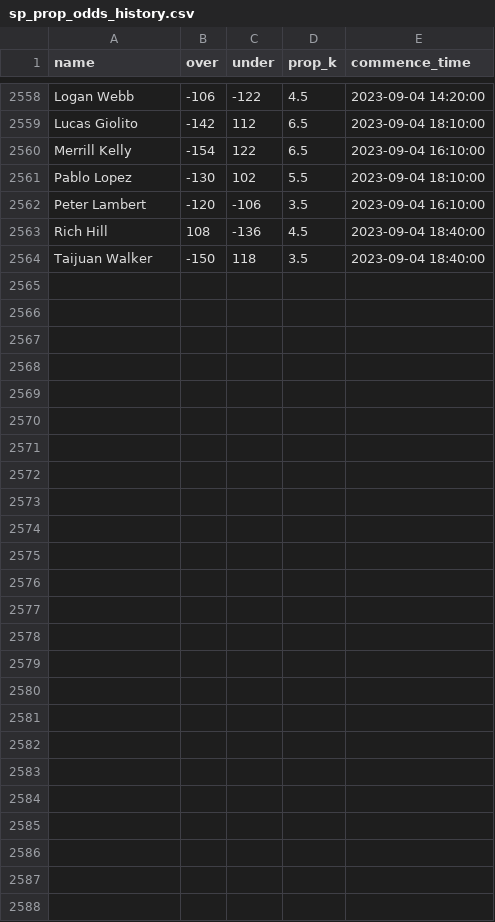
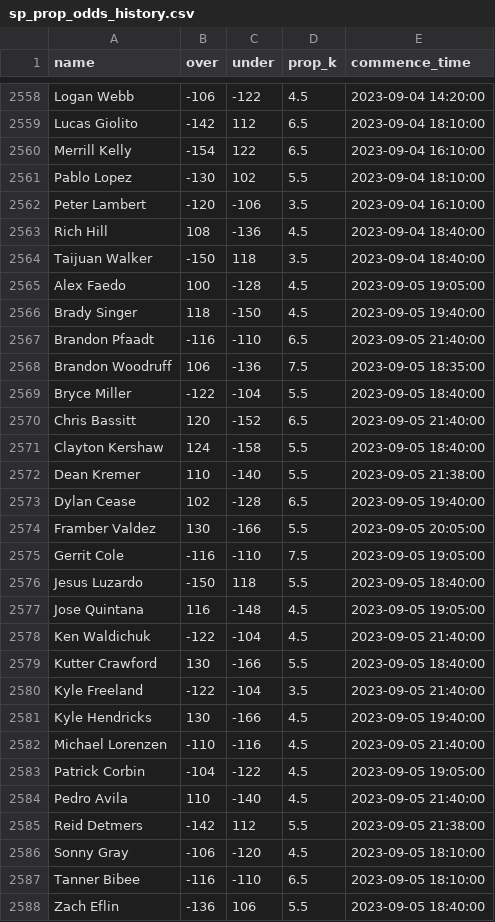
Before and after one commit to amaizehayes/sp-k-prediction-app, a CSV file: output/sp_prop_odds_history.csv, drawn as a sheet; only a part is shown, gaps mark what is left out; the diff names each change by its address in the sheet, - before the commit and + after, or states it on an @@ line.

```diff
--- a/output/sp_prop_odds_history.csv
+++ b/output/sp_prop_odds_history.csv
+row 2565: Alex Faedo | 100 | -128 | 4.5 | 2023-09-05 19:05:00
+row 2566: Brady Singer | 118 | -150 | 4.5 | 2023-09-05 19:40:00
+row 2567: Brandon Pfaadt | -116 | -110 | 6.5 | 2023-09-05 21:40:00
+row 2568: Brandon Woodruff | 106 | -136 | 7.5 | 2023-09-05 18:35:00
+row 2569: Bryce Miller | -122 | -104 | 5.5 | 2023-09-05 18:40:00
+row 2570: Chris Bassitt | 120 | -152 | 6.5 | 2023-09-05 21:40:00
+row 2571: Clayton Kershaw | 124 | -158 | 5.5 | 2023-09-05 18:40:00
+row 2572: Dean Kremer | 110 | -140 | 5.5 | 2023-09-05 21:38:00
+row 2573: Dylan Cease | 102 | -128 | 6.5 | 2023-09-05 19:40:00
+row 2574: Framber Valdez | 130 | -166 | 5.5 | 2023-09-05 20:05:00
+row 2575: Gerrit Cole | -116 | -110 | 7.5 | 2023-09-05 19:05:00
+row 2576: Jesus Luzardo | -150 | 118 | 5.5 | 2023-09-05 18:40:00
+row 2577: Jose Quintana | 116 | -148 | 4.5 | 2023-09-05 19:05:00
+row 2578: Ken Waldichuk | -122 | -104 | 4.5 | 2023-09-05 21:40:00
+row 2579: Kutter Crawford | 130 | -166 | 5.5 | 2023-09-05 18:40:00
+row 2580: Kyle Freeland | -122 | -104 | 3.5 | 2023-09-05 21:40:00
+row 2581: Kyle Hendricks | 130 | -166 | 4.5 | 2023-09-05 19:40:00
+row 2582: Michael Lorenzen | -110 | -116 | 4.5 | 2023-09-05 21:40:00
+row 2583: Patrick Corbin | -104 | -122 | 4.5 | 2023-09-05 19:05:00
+row 2584: Pedro Avila | 110 | -140 | 4.5 | 2023-09-05 21:40:00
+row 2585: Reid Detmers | -142 | 112 | 5.5 | 2023-09-05 21:38:00
+row 2586: Sonny Gray | -106 | -120 | 4.5 | 2023-09-05 18:10:00
+row 2587: Tanner Bibee | -116 | -110 | 6.5 | 2023-09-05 18:10:00
+row 2588: Zach Eflin | -136 | 106 | 5.5 | 2023-09-05 18:40:00
```
Also changed, not shown: output/probable_starter_history.csv, output/probable_starter_today.csv, 9 other files.
